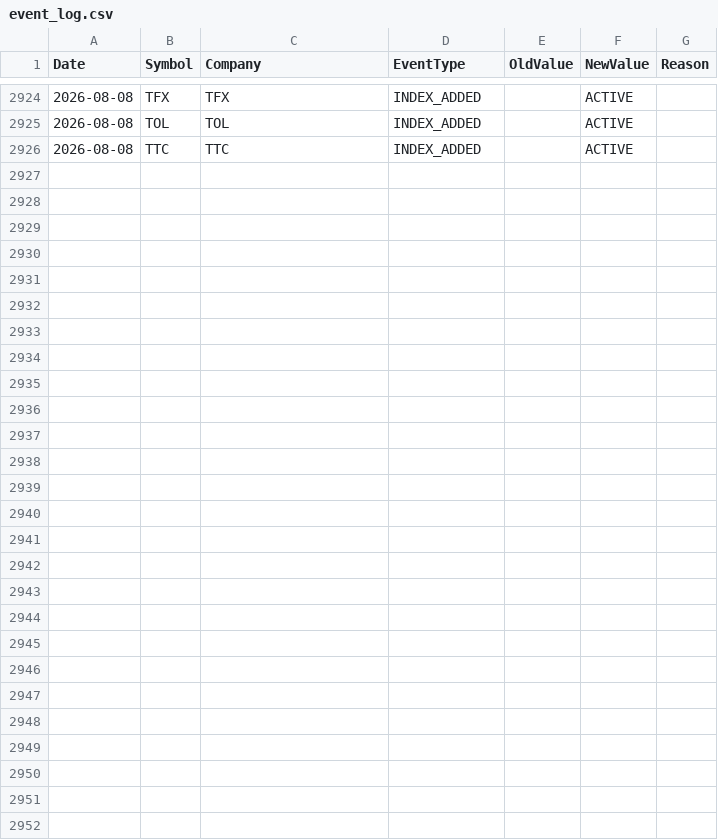
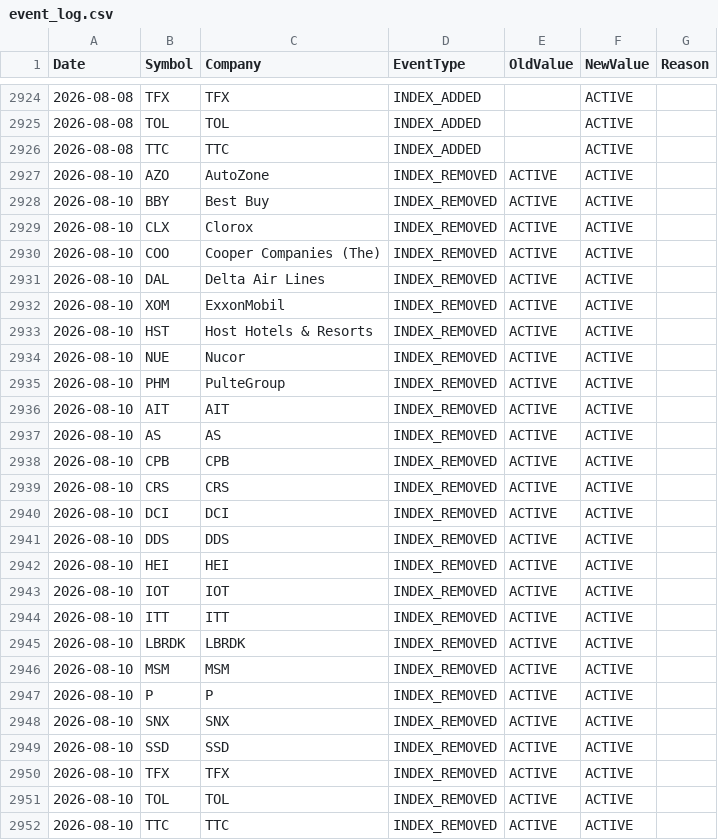
Before and after one commit to ohassen/Halal-BDS-SP500, a CSV file: reports/event_log.csv, drawn as a sheet; only a part is shown, gaps mark what is left out; the diff names each change by its address in the sheet, - before the commit and + after, or states it on an @@ line.

```diff
--- a/reports/event_log.csv
+++ b/reports/event_log.csv
+row 2927: 2026-08-10 | AZO | AutoZone | INDEX_REMOVED | ACTIVE | ACTIVE
+row 2928: 2026-08-10 | BBY | Best Buy | INDEX_REMOVED | ACTIVE | ACTIVE
+row 2929: 2026-08-10 | CLX | Clorox | INDEX_REMOVED | ACTIVE | ACTIVE
+row 2930: 2026-08-10 | COO | Cooper Companies (The) | INDEX_REMOVED | ACTIVE | ACTIVE
+row 2931: 2026-08-10 | DAL | Delta Air Lines | INDEX_REMOVED | ACTIVE | ACTIVE
+row 2932: 2026-08-10 | XOM | ExxonMobil | INDEX_REMOVED | ACTIVE | ACTIVE
+row 2933: 2026-08-10 | HST | Host Hotels & Resorts | INDEX_REMOVED | ACTIVE | ACTIVE
+row 2934: 2026-08-10 | NUE | Nucor | INDEX_REMOVED | ACTIVE | ACTIVE
+row 2935: 2026-08-10 | PHM | PulteGroup | INDEX_REMOVED | ACTIVE | ACTIVE
+row 2936: 2026-08-10 | AIT | AIT | INDEX_REMOVED | ACTIVE | ACTIVE
+row 2937: 2026-08-10 | AS | AS | INDEX_REMOVED | ACTIVE | ACTIVE
+row 2938: 2026-08-10 | CPB | CPB | INDEX_REMOVED | ACTIVE | ACTIVE
+row 2939: 2026-08-10 | CRS | CRS | INDEX_REMOVED | ACTIVE | ACTIVE
+row 2940: 2026-08-10 | DCI | DCI | INDEX_REMOVED | ACTIVE | ACTIVE
+row 2941: 2026-08-10 | DDS | DDS | INDEX_REMOVED | ACTIVE | ACTIVE
+row 2942: 2026-08-10 | HEI | HEI | INDEX_REMOVED | ACTIVE | ACTIVE
+row 2943: 2026-08-10 | IOT | IOT | INDEX_REMOVED | ACTIVE | ACTIVE
+row 2944: 2026-08-10 | ITT | ITT | INDEX_REMOVED | ACTIVE | ACTIVE
+row 2945: 2026-08-10 | LBRDK | LBRDK | INDEX_REMOVED | ACTIVE | ACTIVE
+row 2946: 2026-08-10 | MSM | MSM | INDEX_REMOVED | ACTIVE | ACTIVE
+row 2947: 2026-08-10 | P | P | INDEX_REMOVED | ACTIVE | ACTIVE
+row 2948: 2026-08-10 | SNX | SNX | INDEX_REMOVED | ACTIVE | ACTIVE
+row 2949: 2026-08-10 | SSD | SSD | INDEX_REMOVED | ACTIVE | ACTIVE
+row 2950: 2026-08-10 | TFX | TFX | INDEX_REMOVED | ACTIVE | ACTIVE
+row 2951: 2026-08-10 | TOL | TOL | INDEX_REMOVED | ACTIVE | ACTIVE
+row 2952: 2026-08-10 | TTC | TTC | INDEX_REMOVED | ACTIVE | ACTIVE
```
Also changed, not shown: 3 other files.
